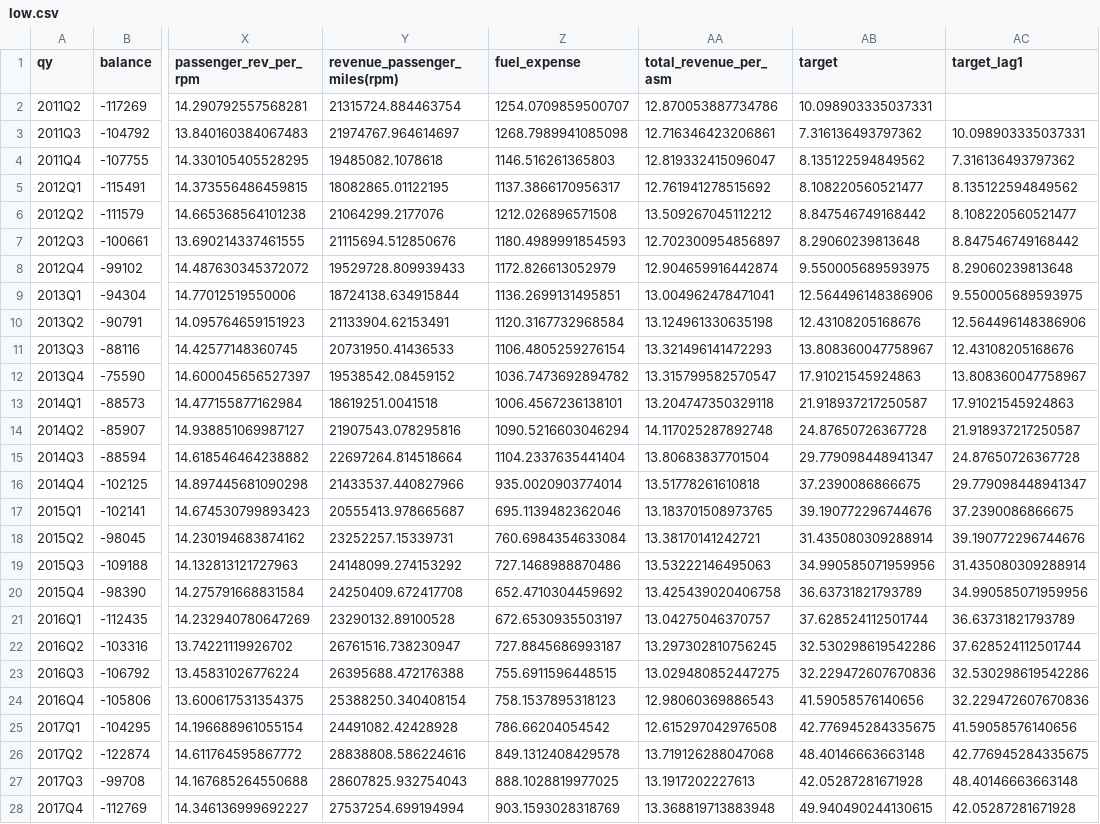
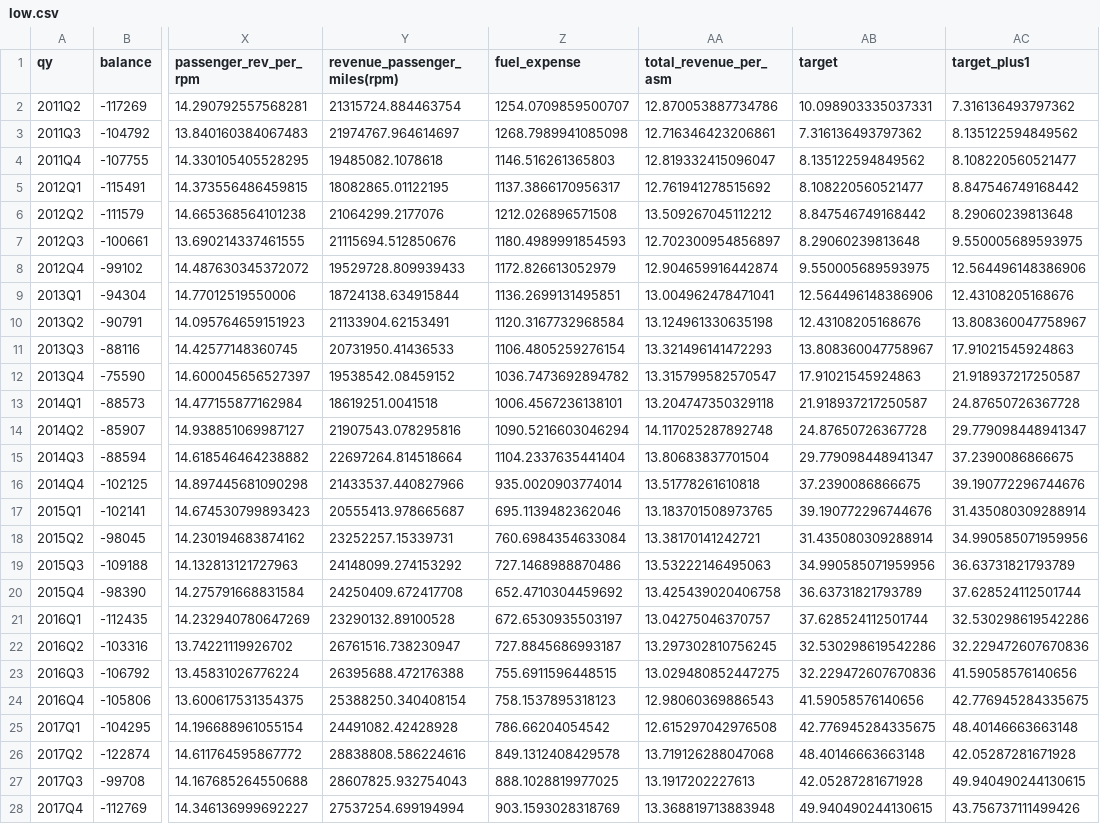
Before and after one commit to AzucenaMV/CapstoneProject, a CSV file: data/airline/final/low.csv, drawn as a sheet; only a part is shown, gaps mark what is left out; the diff covers the shown part only; the diff names each change by its address in the sheet, - before the commit and + after, or states it on an @@ line.

```diff
--- a/data/airline/final/low.csv
+++ b/data/airline/final/low.csv
-AC1: target_lag1
+AC1: target_plus1
-AC2 (target_plus1): (empty)
+AC2 (target_plus1): 7.316136493797362
-AC3 (target_plus1): 10.098903335037331
+AC3 (target_plus1): 8.135122594849562
-AC4 (target_plus1): 7.316136493797362
+AC4 (target_plus1): 8.108220560521477
-AC5 (target_plus1): 8.135122594849562
+AC5 (target_plus1): 8.847546749168442
-AC6 (target_plus1): 8.108220560521477
+AC6 (target_plus1): 8.29060239813648
-AC7 (target_plus1): 8.847546749168442
+AC7 (target_plus1): 9.550005689593975
-AC8 (target_plus1): 8.29060239813648
+AC8 (target_plus1): 12.564496148386906
-AC9 (target_plus1): 9.550005689593975
+AC9 (target_plus1): 12.43108205168676
-AC10 (target_plus1): 12.564496148386906
+AC10 (target_plus1): 13.808360047758967
-AC11 (target_plus1): 12.43108205168676
+AC11 (target_plus1): 17.91021545924863
-AC12 (target_plus1): 13.808360047758967
+AC12 (target_plus1): 21.918937217250587
-AC13 (target_plus1): 17.91021545924863
+AC13 (target_plus1): 24.87650726367728
-AC14 (target_plus1): 21.918937217250587
+AC14 (target_plus1): 29.779098448941347
-AC15 (target_plus1): 24.87650726367728
+AC15 (target_plus1): 37.2390086866675
-AC16 (target_plus1): 29.779098448941347
+AC16 (target_plus1): 39.190772296744676
-AC17 (target_plus1): 37.2390086866675
+AC17 (target_plus1): 31.435080309288914
-AC18 (target_plus1): 39.190772296744676
+AC18 (target_plus1): 34.990585071959956
-AC19 (target_plus1): 31.435080309288914
+AC19 (target_plus1): 36.63731821793789
-AC20 (target_plus1): 34.990585071959956
+AC20 (target_plus1): 37.628524112501744
-AC21 (target_plus1): 36.63731821793789
+AC21 (target_plus1): 32.530298619542286
-AC22 (target_plus1): 37.628524112501744
+AC22 (target_plus1): 32.229472607670836
-AC23 (target_plus1): 32.530298619542286
+AC23 (target_plus1): 41.59058576140656
-AC24 (target_plus1): 32.229472607670836
+AC24 (target_plus1): 42.776945284335675
-AC25 (target_plus1): 41.59058576140656
+AC25 (target_plus1): 48.40146663663148
-AC26 (target_plus1): 42.776945284335675
+AC26 (target_plus1): 42.05287281671928
-AC27 (target_plus1): 48.40146663663148
+AC27 (target_plus1): 49.940490244130615
-AC28 (target_plus1): 42.05287281671928
+AC28 (target_plus1): 43.756737111499426
```
Also changed, not shown: 6 edited cells elsewhere in this file, data/airline/final/legacy.csv.
